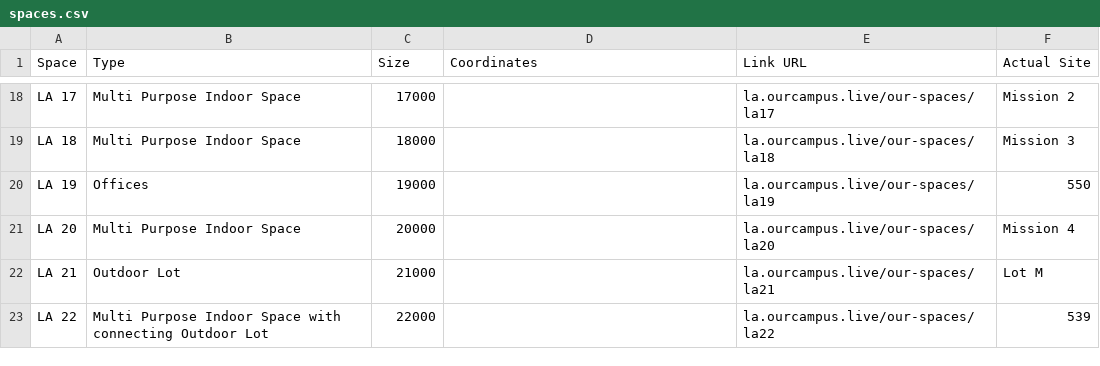
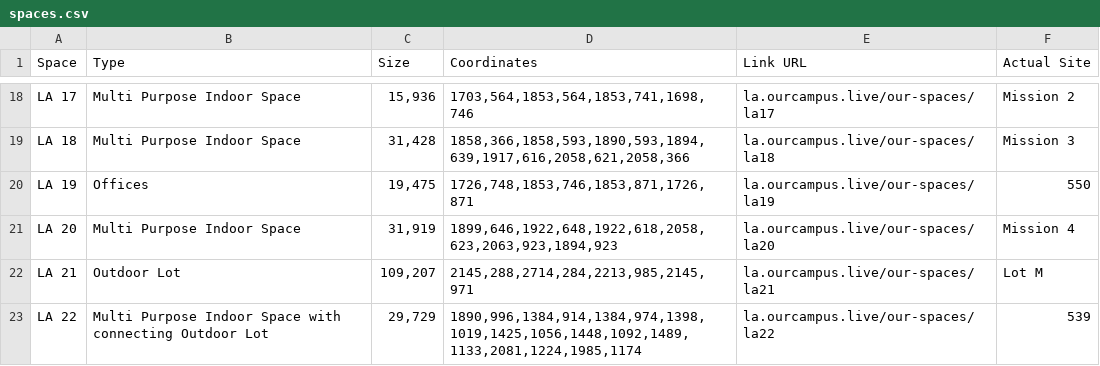
Before and after one commit to bendac2025/CAMPUSLA1, a CSV file: spaces.csv, drawn as a sheet; only a part is shown, gaps mark what is left out; the diff covers the shown part only; the diff names each change by its address in the sheet, - before the commit and + after, or states it on an @@ line.

```diff
--- a/spaces.csv
+++ b/spaces.csv
-C18 (Size): 17000
+C18 (Size): 15,936
-D18 (Coordinates): (empty)
+D18 (Coordinates): 1703,564,1853,564,1853,741,1698,746
-C19 (Size): 18000
+C19 (Size): 31,428
-D19 (Coordinates): (empty)
+D19 (Coordinates): 1858,366,1858,593,1890,593,1894,639,1917,616,2058,621,2058,366
-C20 (Size): 19000
+C20 (Size): 19,475
-D20 (Coordinates): (empty)
+D20 (Coordinates): 1726,748,1853,746,1853,871,1726,871
-C21 (Size): 20000
+C21 (Size): 31,919
-D21 (Coordinates): (empty)
+D21 (Coordinates): 1899,646,1922,648,1922,618,2058,623,2063,923,1894,923
-C22 (Size): 21000
+C22 (Size): 109,207
-D22 (Coordinates): (empty)
+D22 (Coordinates): 2145,288,2714,284,2213,985,2145,971
-C23 (Size): 22000
+C23 (Size): 29,729
-D23 (Coordinates): (empty)
+D23 (Coordinates): 1890,996,1384,914,1384,974,1398,1019,1425,1056,1448,1092,1489,1133,2081,1224,1985,1174
```
Also changed, not shown: 32 edited cells elsewhere in this file.
